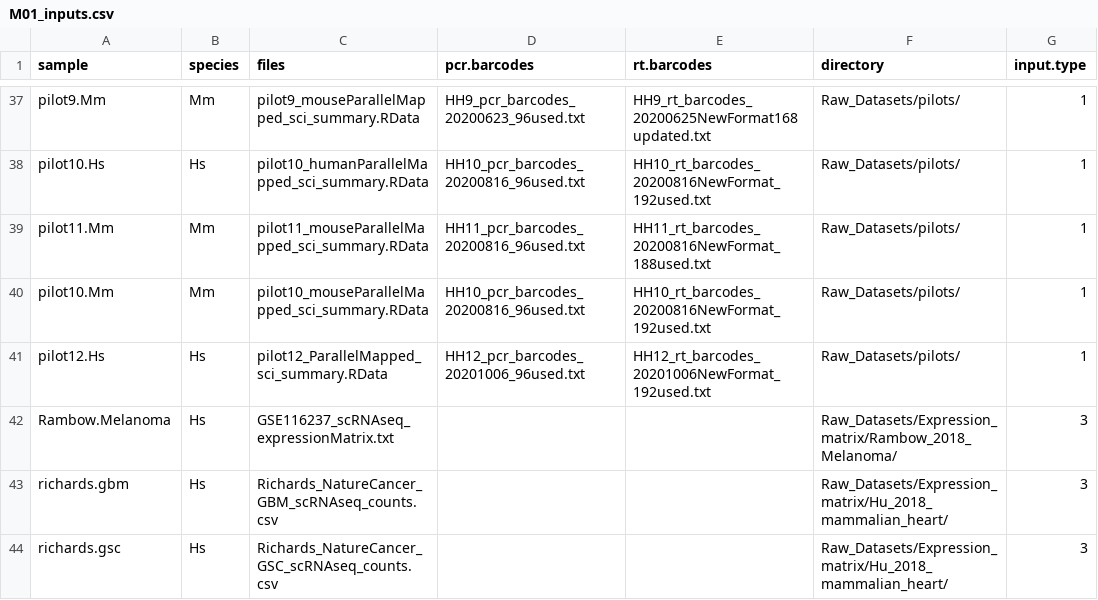
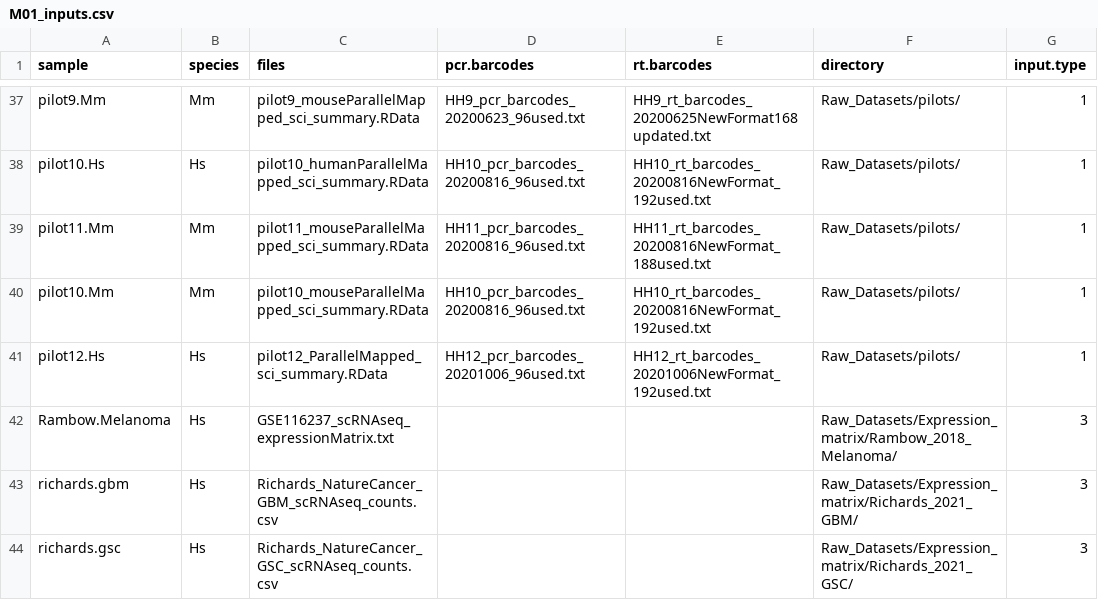
Before and after one commit to NMikolajewicz/scPipeline, a CSV file: M01_inputs.csv, drawn as a sheet; only a part is shown, gaps mark what is left out.

Commit message:
update directory path

```diff
--- a/M01_inputs.csv
+++ b/M01_inputs.csv
@@ -42,3 +42,3 @@ pilot12.Hs,Hs,pilot12_ParallelMapped_sci_summary.RData,HH12_pcr_barcodes_2020100
 Rambow.Melanoma,Hs,GSE116237_scRNAseq_expressionMatrix.txt,,,Raw_Datasets/Expression_matrix/Rambow_2018_Melanoma/,3
-richards.gbm,Hs,Richards_NatureCancer_GBM_scRNAseq_counts.csv,,,Raw_Datasets/Expression_matrix/Hu_2018_mammalian_heart/,3
-richards.gsc,Hs,Richards_NatureCancer_GSC_scRNAseq_counts.csv,,,Raw_Datasets/Expression_matrix/Hu_2018_mammalian_heart/,3
+richards.gbm,Hs,Richards_NatureCancer_GBM_scRNAseq_counts.csv,,,Raw_Datasets/Expression_matrix/Richards_2021_GBM/,3
+richards.gsc,Hs,Richards_NatureCancer_GSC_scRNAseq_counts.csv,,,Raw_Datasets/Expression_matrix/Richards_2021_GSC/,3
```
